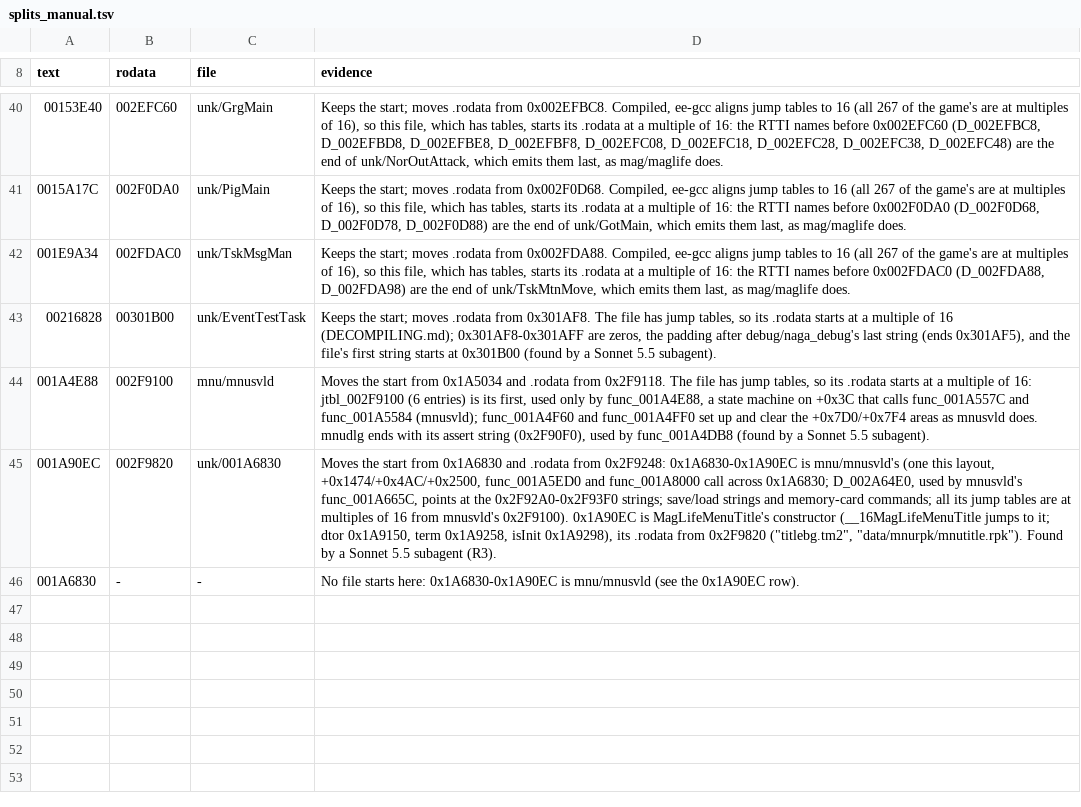
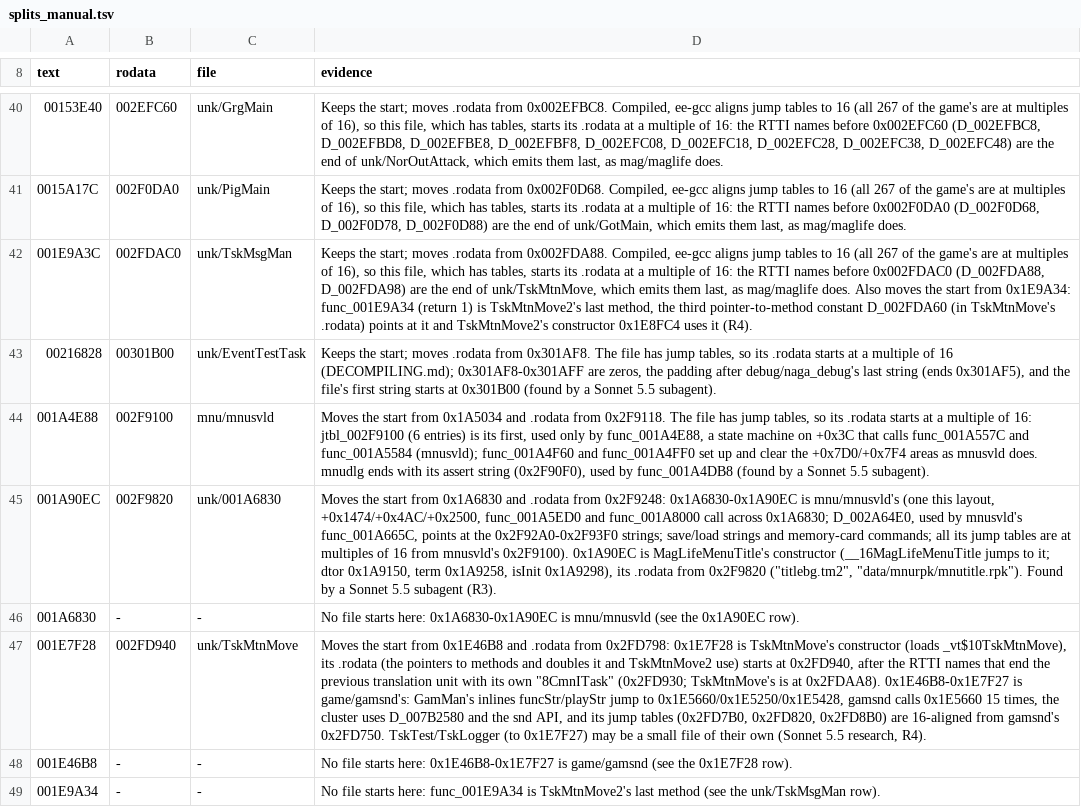
Before and after one commit to notmanrivera/ruleofrose-decomp, a TSV file: config/splits_manual.tsv, drawn as a sheet; only a part is shown, gaps mark what is left out; the diff names each change by its address in the sheet, - before the commit and + after, or states it on an @@ line.

```diff
--- a/config/splits_manual.tsv
+++ b/config/splits_manual.tsv
-A42 (text): 001E9A34
+A42 (text): 001E9A3C
-D42 (evidence): …mag/maglife does.
+D42 (evidence): …mag/maglife does. Also moves the start from 0x1E9A34: func_001E9A34 (return 1) is TskMtnMove2's last method, the third pointer-to-method constant D_002FDA60 (in TskMtnMove's .rodata) points at it and TskMtnMove2's constructor 0x1E8FC4 uses it (R4).
+row 47: 001E7F28 | 002FD940 | unk/TskMtnMove | Moves the start from 0x1E46B8 and .rodata from 0x2FD798: 0x1E7F28 is TskMtnMove's constructor (loads _vt$10TskMtnMove), its .rodata (the pointers to methods and doubles it and TskMtnMove2 use) starts at 0x2FD940, after the RTTI names that end the previous translation unit with its own "8CmnITask" (0x2FD930; TskMtnMove's is at 0x2FDAA8). 0x1E46B8-0x1E7F27 is game/gamsnd's: GamMan's inlines funcStr/playStr jump to 0x1E5660/0x1E5250/0x1E5428, gamsnd calls 0x1E5660 15 times, the cluster uses D_007B2580 and the snd API, and its jump tables (0x2FD7B0, 0x2FD820, 0x2FD8B0) are 16-aligned from gamsnd's 0x2FD750. TskTest/TskLogger (to 0x1E7F27) may be a small file of their own (Sonnet 5.5 research, R4).
+row 48: 001E46B8 | - | - | No file starts here: 0x1E46B8-0x1E7F27 is game/gamsnd (see the 0x1E7F28 row).
+row 49: 001E9A34 | - | - | No file starts here: func_001E9A34 is TskMtnMove2's last method (see the unk/TskMsgMan row).
```
Also changed, not shown: config/splits.tsv, 5 other files.
